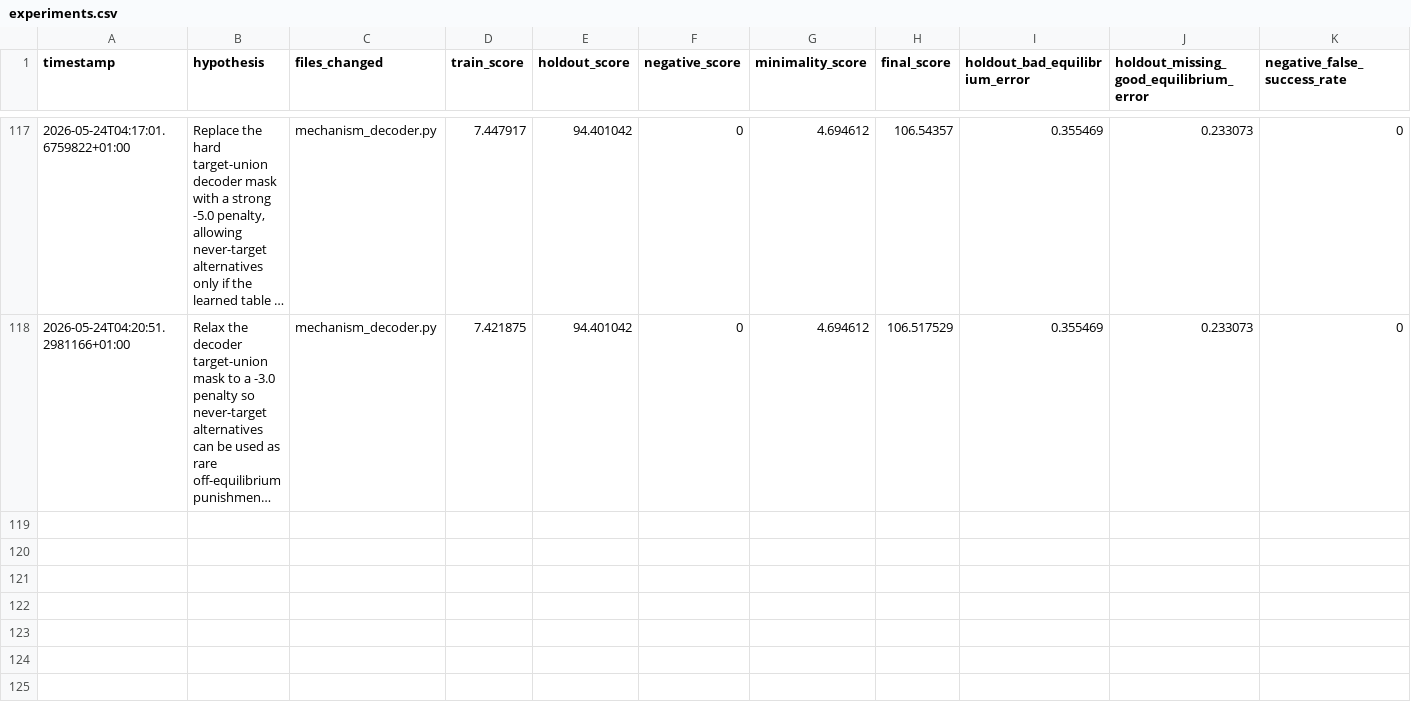
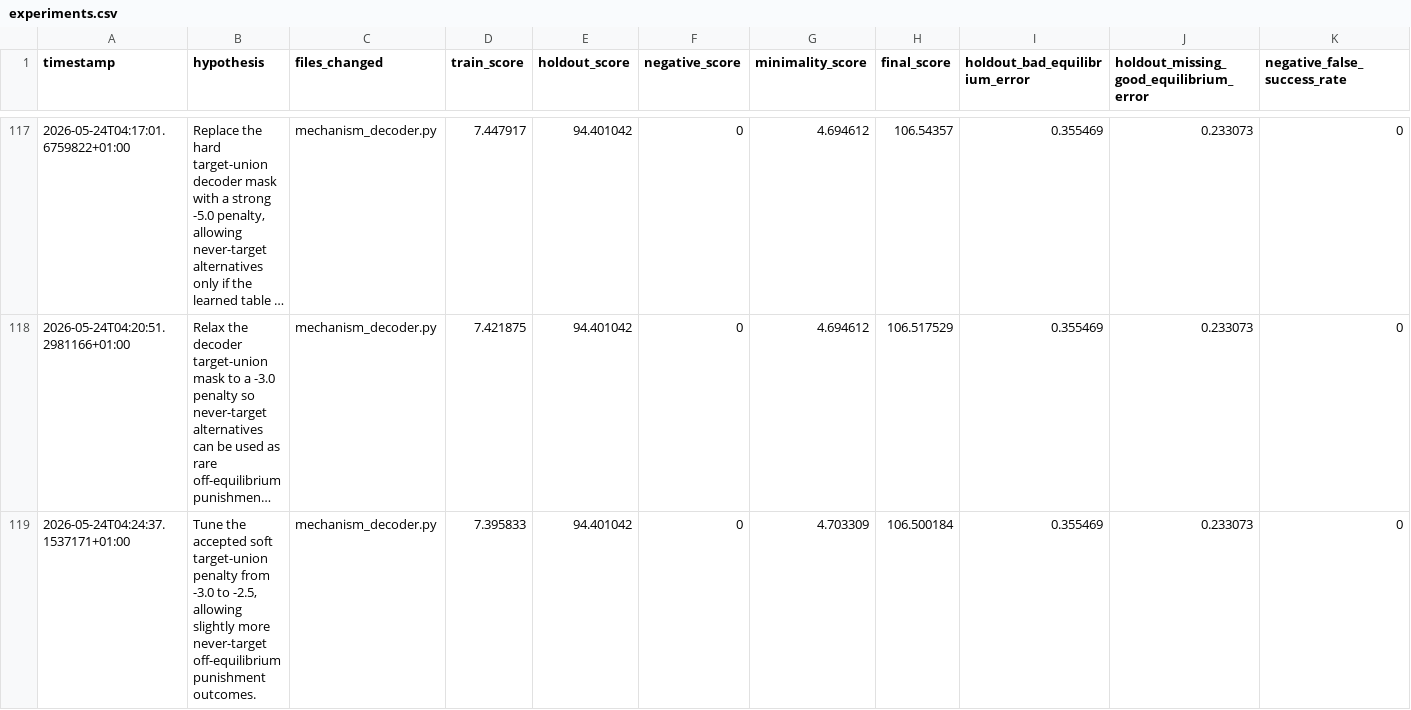
Before and after one commit to egrimate99/autoresearch, a CSV file: results/experiments.csv, drawn as a sheet; only a part is shown, gaps mark what is left out; long unchanged cells end in …; rows hold the shown columns only; the diff names each change by its address in the sheet, - before the commit and + after, or states it on an @@ line.

Commit message:
tune soft target-union penalty

```diff
--- a/results/experiments.csv
+++ b/results/experiments.csv
+row 119: 2026-05-24T04:24:37.1537171+01:00 | Tune the accepted soft target-union penalty from -3.0 to -2.5, allowing slightly more never-target off-equilibrium punishment outcomes. | mechanism_decoder.py | 7.395833 | 94.401042 | 0 | 4.703309 | 106.500184 | 0.355469 | 0.233073 | 0
```
Also changed, not shown: 3 other files.
